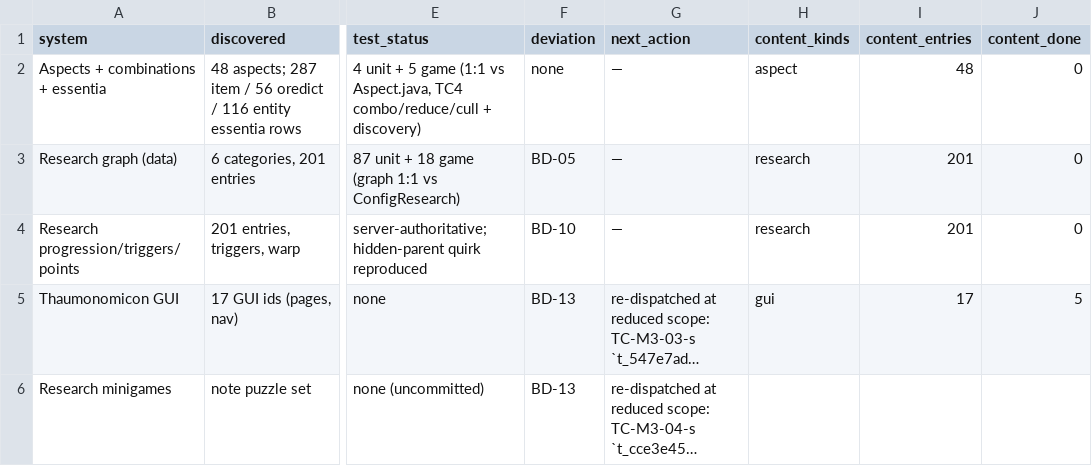
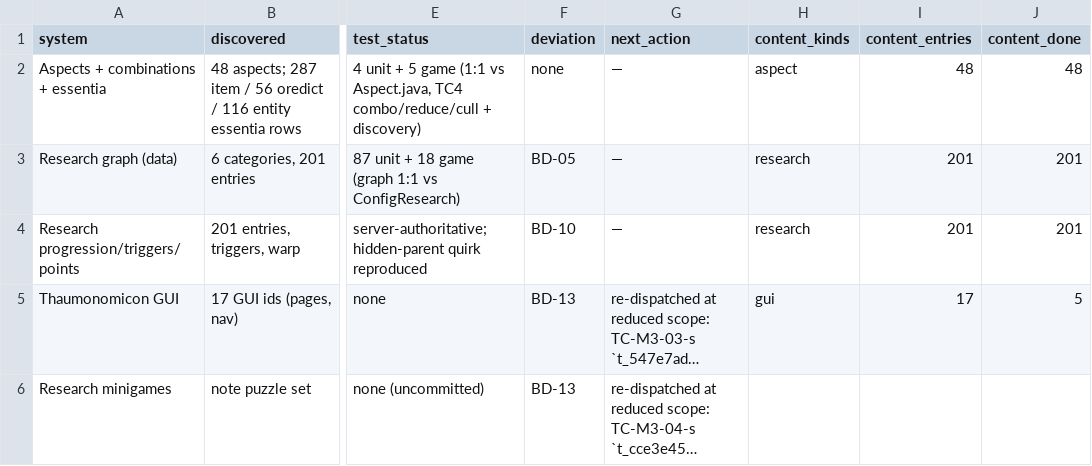
Before and after one commit to JonnyUtah12/thaumcraft-classic-modern, a CSV file: docs/feature-matrix.csv, drawn as a sheet; only a part is shown, gaps mark what is left out; long unchanged cells end in …; the diff names each change by its address in the sheet, - before the commit and + after, or states it on an @@ line.

Commit message:
docs(ledger): flip the 48 aspect + 201 research + 6 research_category rows to done/tested (t_f00b7e29)
All 255 rows now resolve in the harness on the code commit 21942a8:
- aspect: live registry ids thaumcraft:aspect.<tag> == the frozen CSV
  contract ids (ModAspects registers the aspect.-prefixed path).
- research / research_category: resolved against the live
  ResearchManager.graph (entries.json 201 / categories.json 6); the
  registry-free decision is recorded in docs/architecture/registration.md.

Every flipped row cites the flipping code commit 21942a8 in
known_differences (the CSV has no commit column). Byte-level flip only:
255 lines changed and no others; 1048 rows; 8 fields per row; 979 CRLF
before and after; quoting untouched; not_started/done 682/366 -> 417/631.
feature-matrix.csv regenerated with scripts/build_feature_matrix.py;
one feature-tracking.md row records the unblock.

```diff
--- a/docs/feature-matrix.csv
+++ b/docs/feature-matrix.csv
-J2 (content_done): 0
+J2 (content_done): 48
-J3:J4 (content_done): 0
+J3:J4 (content_done): 201
```
Also changed, not shown: 2 other files.
